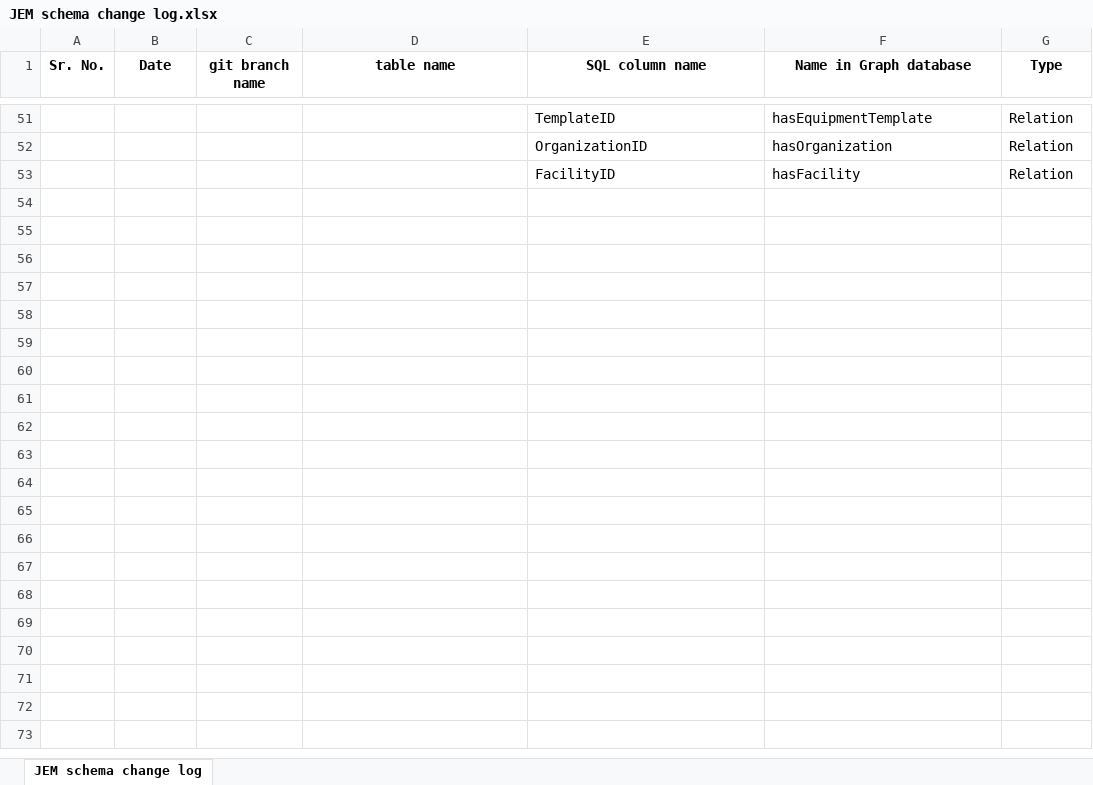
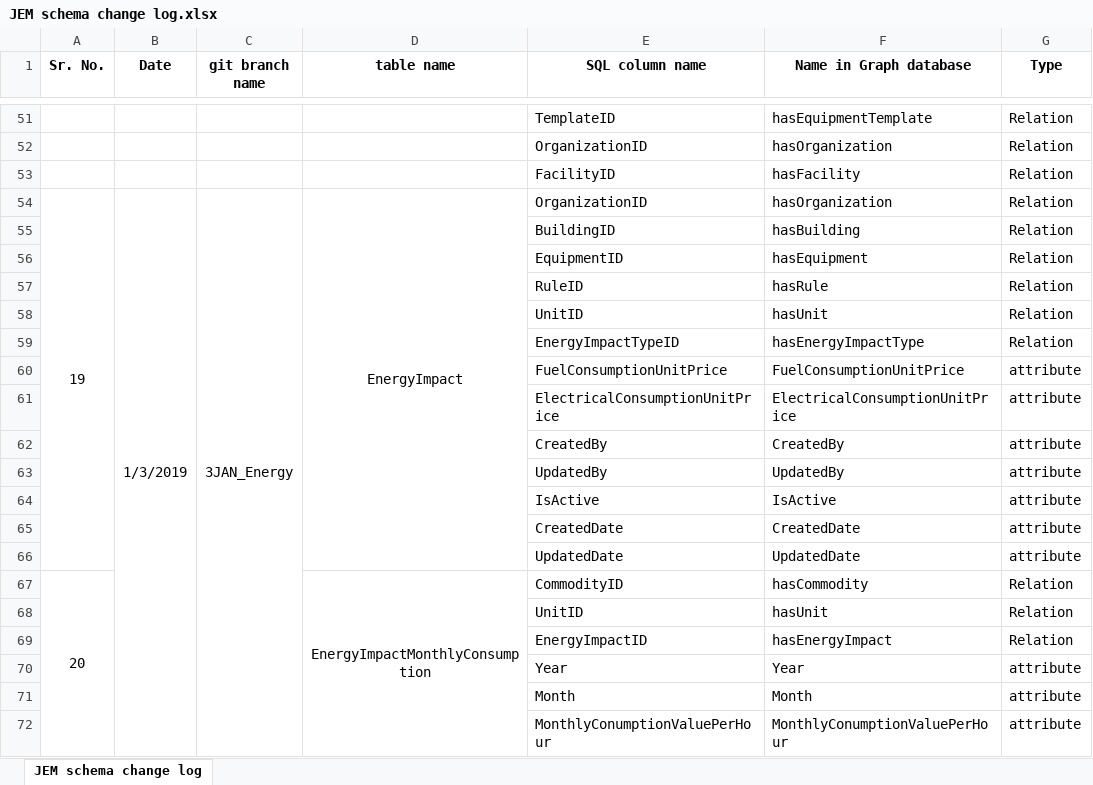
Before and after one commit to samirjamadar96/git-learning, an Excel workbook: JEM schema change log.xlsx, sheet JEM schema change log, drawn as a sheet; only a part is shown, gaps mark what is left out; values as stored, in another font and other column widths than the file's, no borders; the diff covers the shown part only; the diff names each change by its address in the sheet, - before the commit and + after, or states it on an @@ line.

Commit message:
Energy 5 tables completed

```diff
--- a/JEM schema change log.xlsx (sheet JEM schema change log)
+++ b/JEM schema change log.xlsx (sheet JEM schema change log)
+row 54: 19 | 1/3/2019 | 3JAN_Energy | EnergyImpact | OrganizationID | hasOrganization | Relation
+row 55:  |  |  |  | BuildingID | hasBuilding | Relation
+row 56:  |  |  |  | EquipmentID | hasEquipment | Relation
+row 57:  |  |  |  | RuleID | hasRule | Relation
+row 58:  |  |  |  | UnitID | hasUnit | Relation
+row 59:  |  |  |  | EnergyImpactTypeID | hasEnergyImpactType | Relation
+row 60:  |  |  |  | FuelConsumptionUnitPrice | FuelConsumptionUnitPrice | attribute
+row 61:  |  |  |  | ElectricalConsumptionUnitPrice | ElectricalConsumptionUnitPrice | attribute
+row 62:  |  |  |  | CreatedBy | CreatedBy | attribute
+row 63:  |  |  |  | UpdatedBy | UpdatedBy | attribute
+row 64:  |  |  |  | IsActive | IsActive | attribute
+row 65:  |  |  |  | CreatedDate | CreatedDate | attribute
+row 66:  |  |  |  | UpdatedDate | UpdatedDate | attribute
+row 67: 20 |  |  | EnergyImpactMonthlyConsumption | CommodityID | hasCommodity | Relation
+row 68:  |  |  |  | UnitID | hasUnit | Relation
+row 69:  |  |  |  | EnergyImpactID | hasEnergyImpact | Relation
+row 70:  |  |  |  | Year | Year | attribute
+row 71:  |  |  |  | Month | Month | attribute
+row 72:  |  |  |  | MonthlyConumptionValuePerHour | MonthlyConumptionValuePerHour | attribute
```
Also changed, not shown: 60 added rows elsewhere in this sheet, 1 other file.
